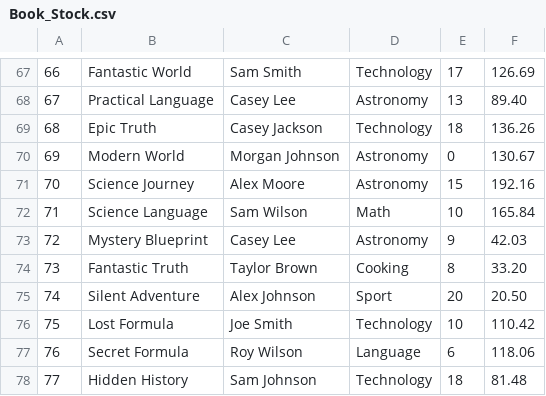
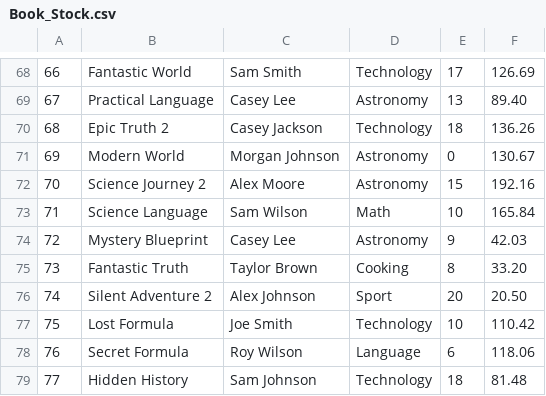
Before and after one commit to zerotwobook/KMUTT-Book-store--Data-, a CSV file: file/Book_Stock.csv, drawn as a sheet; only a part is shown, gaps mark what is left out; addresses are those after the commit; the diff covers the shown part only; the diff names each change by its address in the sheet, - before the commit and + after, or states it on an @@ line.

```diff
--- a/file/Book_Stock.csv
+++ b/file/Book_Stock.csv
-B70: Epic Truth
+B70: Epic Truth 2
-B72: Science Journey
+B72: Science Journey 2
-B76: Silent Adventure
+B76: Silent Adventure 2
```
Also changed, not shown: 5 added rows, 2 removed rows and 15 edited cells elsewhere in this file, file/History_Order.csv, file/Incoming_Books.csv, 10 other files.
